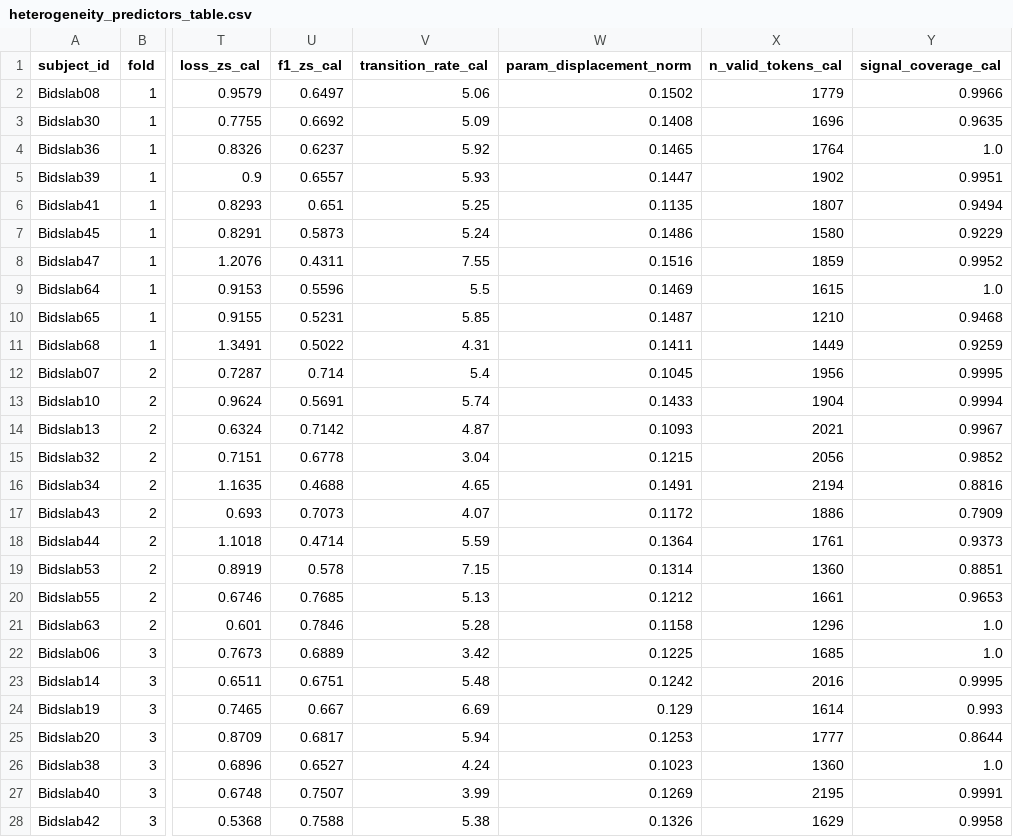
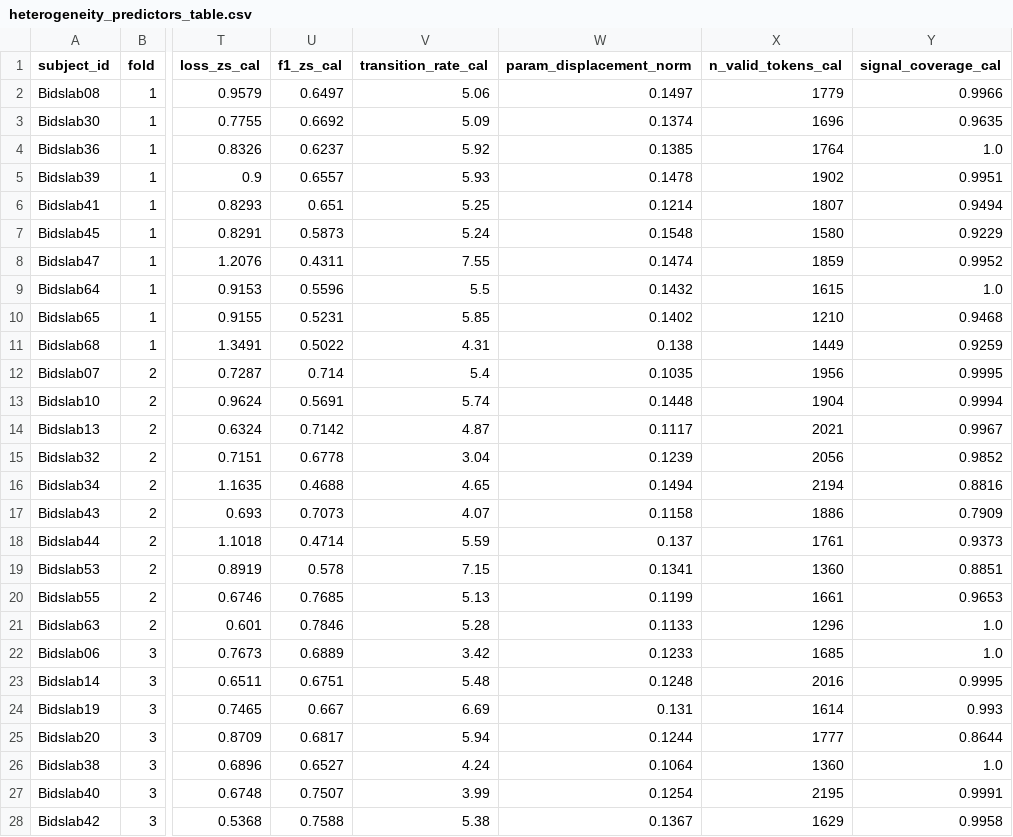
Before and after one commit to jbjoyk/A-Multi-Night-Instantaneous-Heart-Rate-and-Accelerometry-, a CSV file: experiments/EXP-019/heterogeneity_predictors_table.csv, drawn as a sheet; only a part is shown, gaps mark what is left out; the diff covers the shown part only; the diff names each change by its address in the sheet, - before the commit and + after, or states it on an @@ line.

Commit message:
fix(exp019-audit): resolve Goldfish review findings C-1 through C-10 on heterogeneity audit

```diff
--- a/experiments/EXP-019/heterogeneity_predictors_table.csv
+++ b/experiments/EXP-019/heterogeneity_predictors_table.csv
-W2 (param_displacement_norm): 0.1502
+W2 (param_displacement_norm): 0.1497
-W3 (param_displacement_norm): 0.1408
+W3 (param_displacement_norm): 0.1374
-W4 (param_displacement_norm): 0.1465
+W4 (param_displacement_norm): 0.1385
-W5 (param_displacement_norm): 0.1447
+W5 (param_displacement_norm): 0.1478
-W6 (param_displacement_norm): 0.1135
+W6 (param_displacement_norm): 0.1214
-W7 (param_displacement_norm): 0.1486
+W7 (param_displacement_norm): 0.1548
-W8 (param_displacement_norm): 0.1516
+W8 (param_displacement_norm): 0.1474
-W9 (param_displacement_norm): 0.1469
+W9 (param_displacement_norm): 0.1432
-W10 (param_displacement_norm): 0.1487
+W10 (param_displacement_norm): 0.1402
-W11 (param_displacement_norm): 0.1411
+W11 (param_displacement_norm): 0.138
-W12 (param_displacement_norm): 0.1045
+W12 (param_displacement_norm): 0.1035
-W13 (param_displacement_norm): 0.1433
+W13 (param_displacement_norm): 0.1448
-W14 (param_displacement_norm): 0.1093
+W14 (param_displacement_norm): 0.1117
-W15 (param_displacement_norm): 0.1215
+W15 (param_displacement_norm): 0.1239
-W16 (param_displacement_norm): 0.1491
+W16 (param_displacement_norm): 0.1494
-W17 (param_displacement_norm): 0.1172
+W17 (param_displacement_norm): 0.1158
-W18 (param_displacement_norm): 0.1364
+W18 (param_displacement_norm): 0.137
-W19 (param_displacement_norm): 0.1314
+W19 (param_displacement_norm): 0.1341
-W20 (param_displacement_norm): 0.1212
+W20 (param_displacement_norm): 0.1199
-W21 (param_displacement_norm): 0.1158
+W21 (param_displacement_norm): 0.1133
-W22 (param_displacement_norm): 0.1225
+W22 (param_displacement_norm): 0.1233
-W23 (param_displacement_norm): 0.1242
+W23 (param_displacement_norm): 0.1248
-W24 (param_displacement_norm): 0.129
+W24 (param_displacement_norm): 0.131
-W25 (param_displacement_norm): 0.1253
+W25 (param_displacement_norm): 0.1244
-W26 (param_displacement_norm): 0.1023
+W26 (param_displacement_norm): 0.1064
-W27 (param_displacement_norm): 0.1269
+W27 (param_displacement_norm): 0.1254
-W28 (param_displacement_norm): 0.1326
+W28 (param_displacement_norm): 0.1367
```
Also changed, not shown: 18 edited cells elsewhere in this file, 5 other files.
